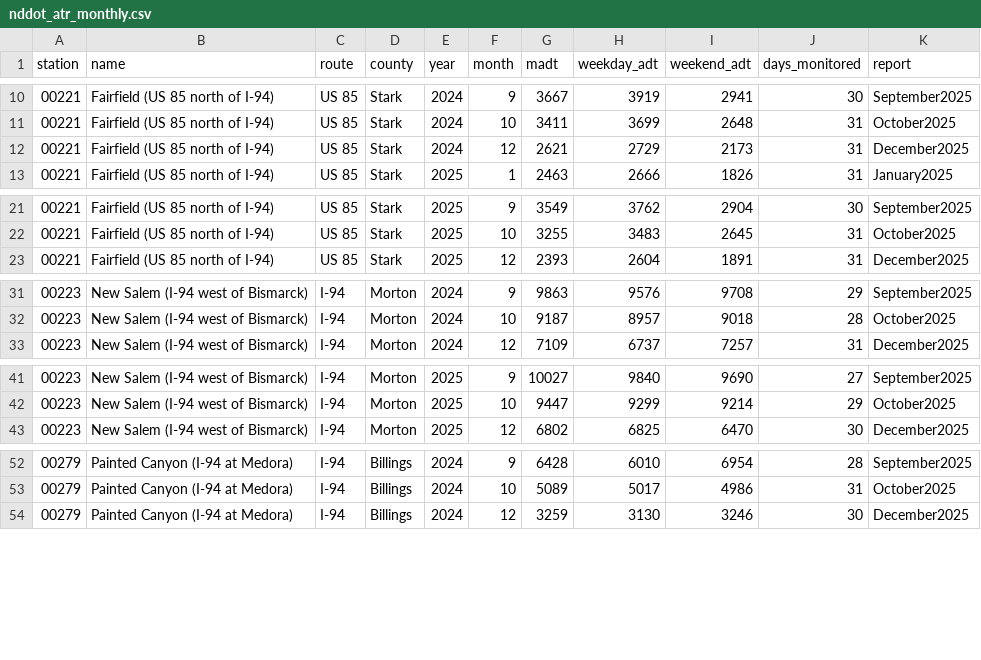
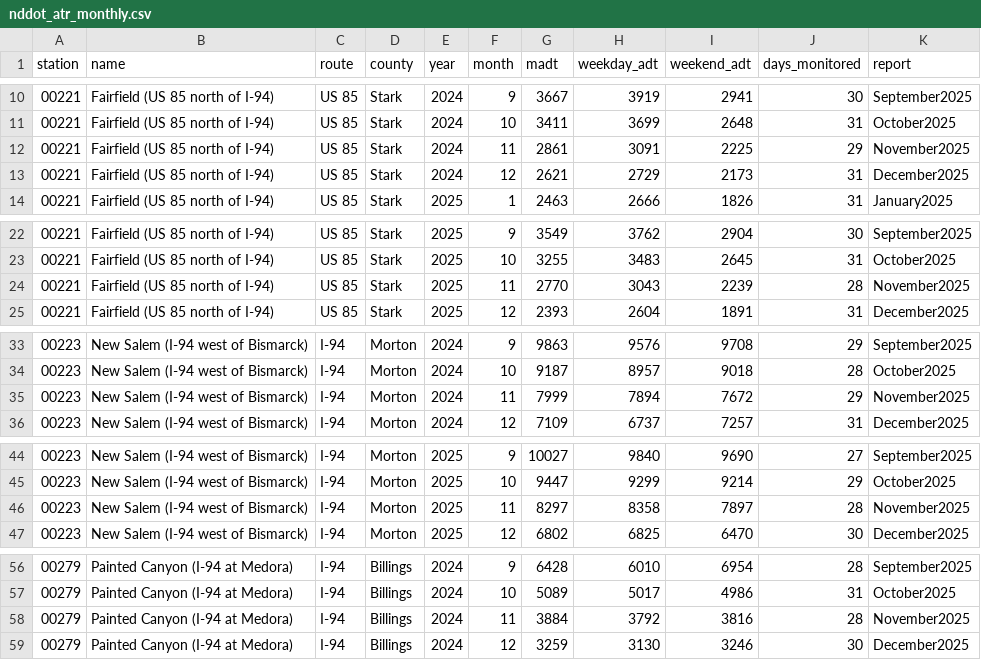
Before and after one commit to Theodore-Roosevelt-Presidential-Library/TourismData, a CSV file: data/nddot_atr_monthly.csv, drawn as a sheet; only a part is shown, gaps mark what is left out; the diff covers the shown part only; the diff names each change by its address in the sheet, - before the commit and + after, or states it on an @@ line.

```diff
--- a/data/nddot_atr_monthly.csv
+++ b/data/nddot_atr_monthly.csv
+row 12: 00221 | Fairfield (US 85 north of I-94) | US 85 | Stark | 2024 | 11 | 2861 | 3091 | 2225 | 29 | November2025
+row 24: 00221 | Fairfield (US 85 north of I-94) | US 85 | Stark | 2025 | 11 | 2770 | 3043 | 2239 | 28 | November2025
+row 35: 00223 | New Salem (I-94 west of Bismarck) | I-94 | Morton | 2024 | 11 | 7999 | 7894 | 7672 | 29 | November2025
+row 46: 00223 | New Salem (I-94 west of Bismarck) | I-94 | Morton | 2025 | 11 | 8297 | 8358 | 7897 | 28 | November2025
+row 58: 00279 | Painted Canyon (I-94 at Medora) | I-94 | Billings | 2024 | 11 | 3884 | 3792 | 3816 | 28 | November2025
```
Also changed, not shown: 1 added row elsewhere in this file, data/airports_annual.csv, docs/data/airports_annual.csv, 4 other files.
